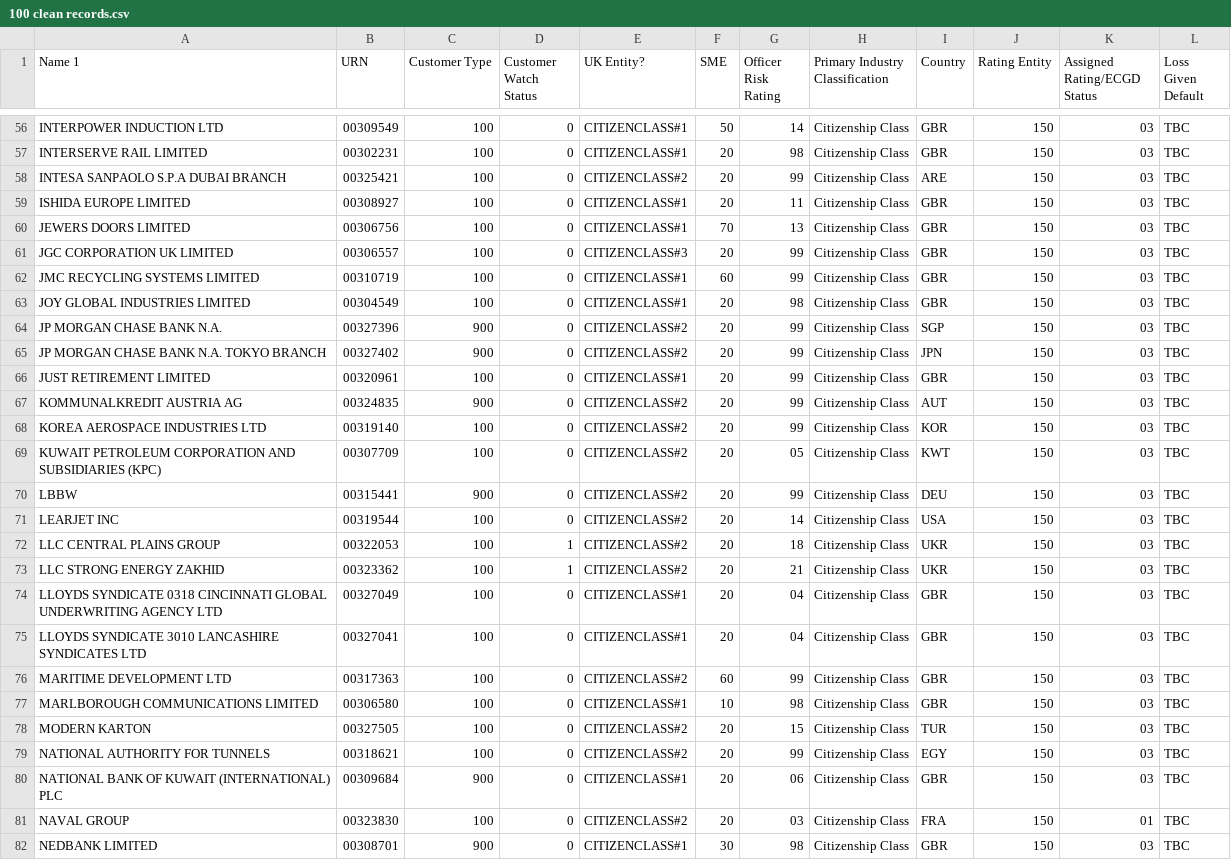
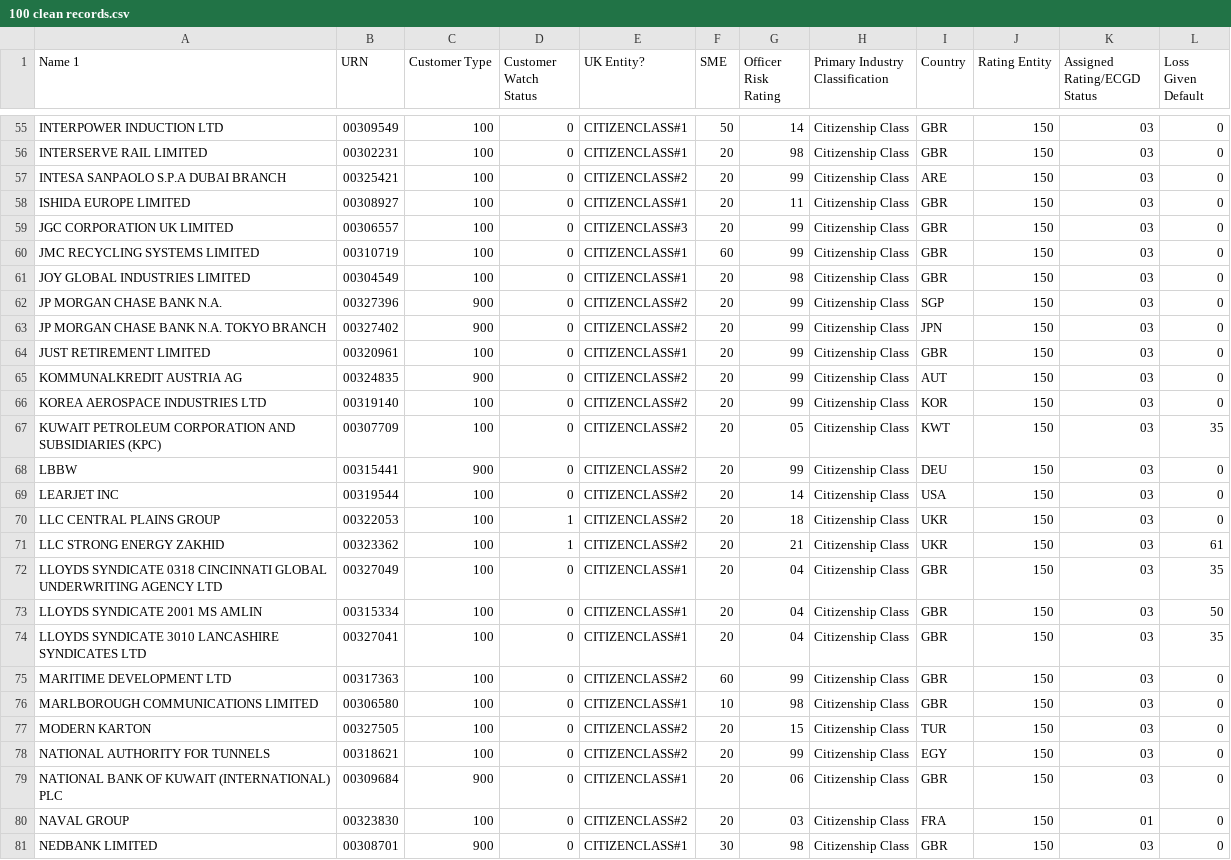
Before and after one commit to natdeanlewissoftwire/ccm, a CSV file: 100 clean records.csv, drawn as a sheet; only a part is shown, gaps mark what is left out; removed rows and columns are numbered as before the commit, all else as after; the diff covers the shown part only; the diff names each change by its address in the sheet, - before the commit and + after, or states it on an @@ line.

```diff
--- a/100 clean records.csv
+++ b/100 clean records.csv
-L55:L58 (Loss Given Default): TBC
+L55:L58 (Loss Given Default): 0
-row 60: JEWERS DOORS LIMITED | 00306756 | 100 | 0 | CITIZENCLASS#1 | 70 | 13 | Citizenship Class | GBR | 150 | 03 | TBC
-L59:L66 (Loss Given Default): TBC
+L59:L66 (Loss Given Default): 0
-L67 (Loss Given Default): TBC
+L67 (Loss Given Default): 35
-L68:L70 (Loss Given Default): TBC
+L68:L70 (Loss Given Default): 0
-L71 (Loss Given Default): TBC
+L71 (Loss Given Default): 61
-L72 (Loss Given Default): TBC
+L72 (Loss Given Default): 35
+row 73: LLOYDS SYNDICATE 2001 MS AMLIN | 00315334 | 100 | 0 | CITIZENCLASS#1 | 20 | 04 | Citizenship Class | GBR | 150 | 03 | 50
-L74 (Loss Given Default): TBC
+L74 (Loss Given Default): 35
-L75:L81 (Loss Given Default): TBC
+L75:L81 (Loss Given Default): 0
```
Also changed, not shown: 3 added rows, 3 removed rows and 70 edited cells elsewhere in this file, 1 other file.
